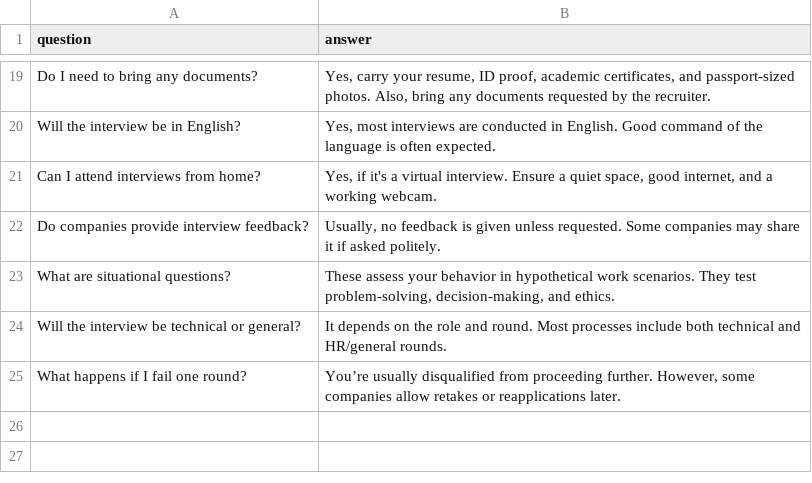
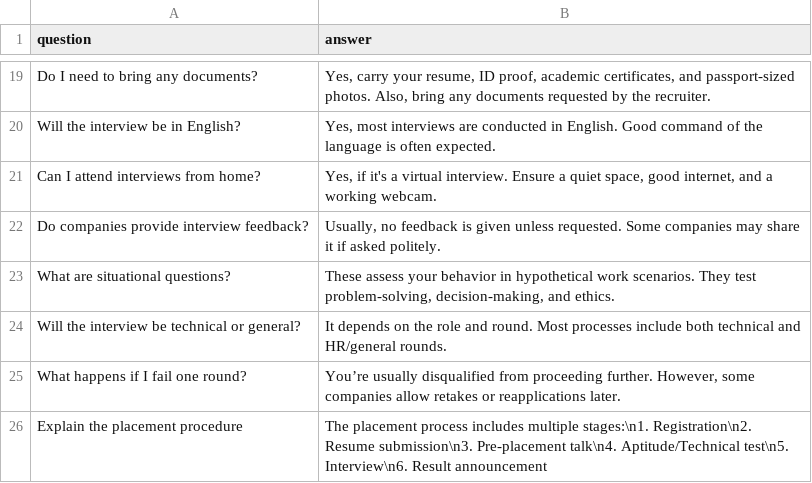
Before and after one commit to Gadanki/placement-query-bot, a CSV file: faq_data/interview_process_faq.csv, drawn as a sheet; only a part is shown, gaps mark what is left out; the diff names each change by its address in the sheet, - before the commit and + after, or states it on an @@ line.

Commit message:
Update interview_process_faq.csv

```diff
--- a/faq_data/interview_process_faq.csv
+++ b/faq_data/interview_process_faq.csv
+row 26: Explain the placement procedure | The placement process includes multiple stages:\n1. Registration\n2. Resume submission\n3. Pre-placement talk\n4. Aptitude/Technical test\n5. Interview\n6. Result announcement
```
